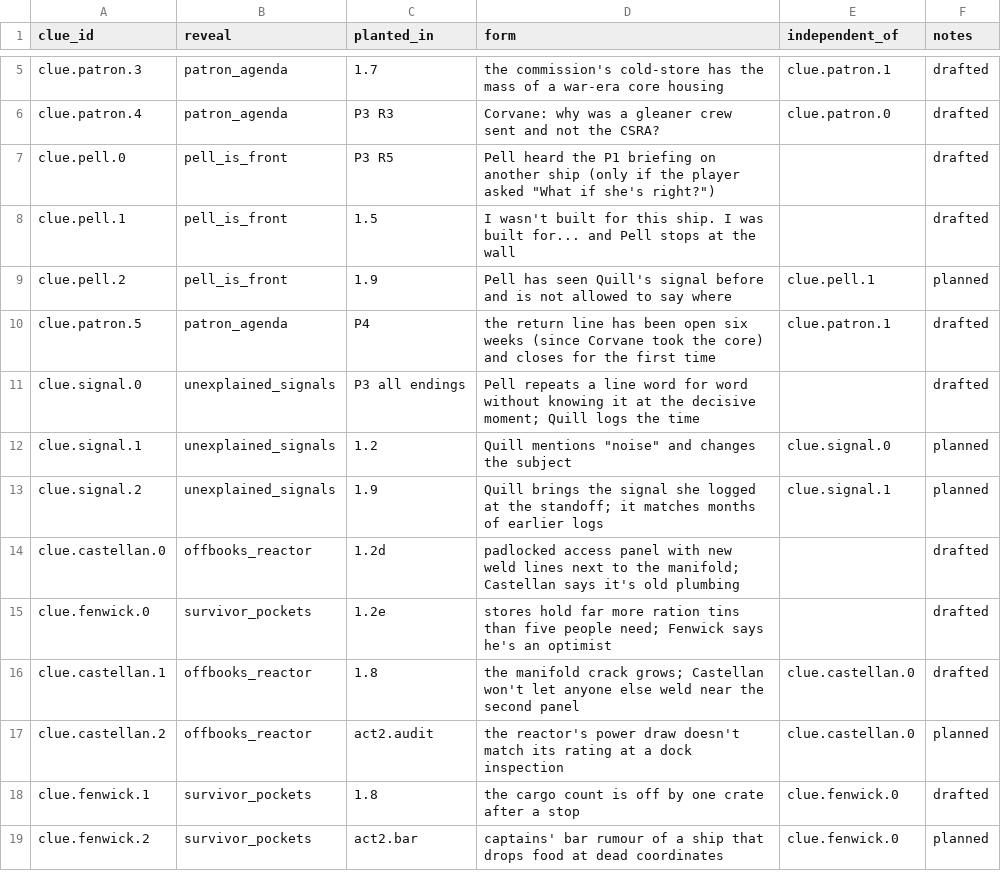
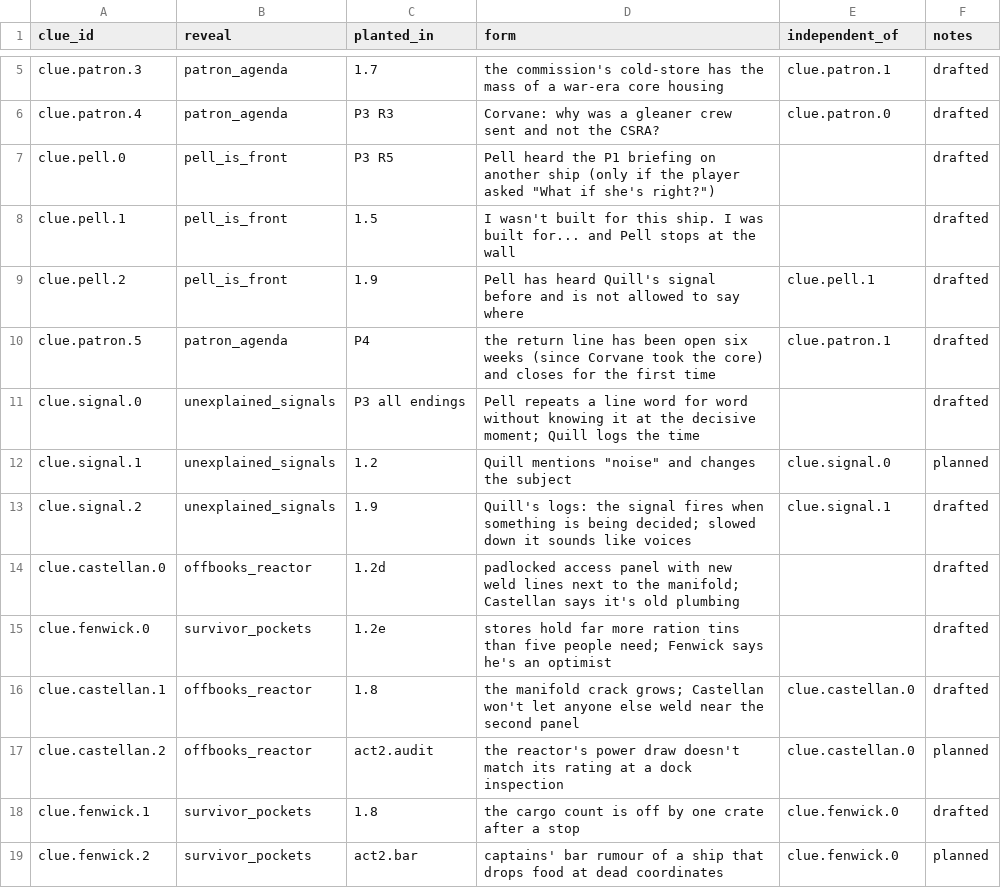
Before and after one commit to davebjr-design/interdict, a CSV file: data/narrative/clues.csv, drawn as a sheet; only a part is shown, gaps mark what is left out.

```diff
--- a/data/narrative/clues.csv
+++ b/data/narrative/clues.csv
@@ -8,3 +8,3 @@ clue.pell.0,pell_is_front,P3 R5,Pell heard the P1 briefing on another ship (only
 clue.pell.1,pell_is_front,1.5,"I wasn't built for this ship. I was built for..." and Pell stops at the wall,,drafted
-clue.pell.2,pell_is_front,1.9,Pell has seen Quill's signal before and is not allowed to say where,clue.pell.1,planned
+clue.pell.2,pell_is_front,1.9,Pell has heard Quill's signal before and is not allowed to say where,clue.pell.1,drafted
 clue.patron.5,patron_agenda,P4,the return line has been open six weeks (since Corvane took the core) and closes for the first time,clue.patron.1,drafted
@@ -12,3 +12,3 @@ clue.signal.0,unexplained_signals,P3 all endings,Pell repeats a line word for wo
 clue.signal.1,unexplained_signals,1.2,Quill mentions "noise" and changes the subject,clue.signal.0,planned
-clue.signal.2,unexplained_signals,1.9,Quill brings the signal she logged at the standoff; it matches months of earlier logs,clue.signal.1,planned
+clue.signal.2,unexplained_signals,1.9,Quill's logs: the signal fires when something is being decided; slowed down it sounds like voices,clue.signal.1,drafted
 clue.castellan.0,offbooks_reactor,1.2d,padlocked access panel with new weld lines next to the manifold; Castellan says it's old plumbing,,drafted
```
Also changed, not shown: 2 other files.
